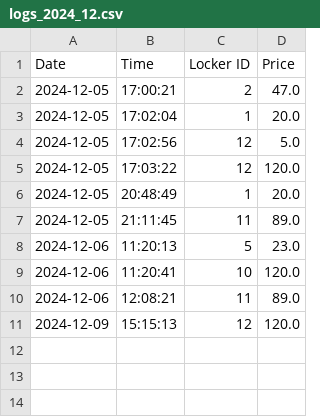
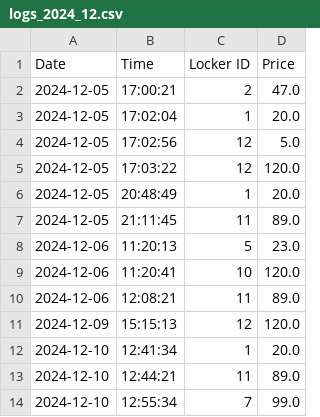
Before and after one commit to brunoGrebstelis/Raspberry-PI-Python-Code, a CSV file: logs/logs_2024_12.csv, drawn as a sheet; the diff names each change by its address in the sheet, - before the commit and + after, or states it on an @@ line.

```diff
--- a/logs/logs_2024_12.csv
+++ b/logs/logs_2024_12.csv
+row 12: 2024-12-10 | 12:41:34 | 1 | 20.0
+row 13: 2024-12-10 | 12:44:21 | 11 | 89.0
+row 14: 2024-12-10 | 12:55:34 | 7 | 99.0
```
Also changed, not shown: 5 other files.
